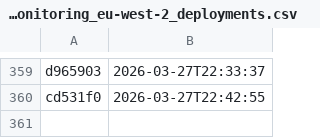
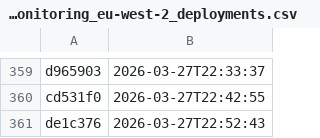
Before and after one commit to NHSDigital/electronic-prescription-service-account-resources, a CSV file: _data/dev-account_monitoring_eu-west-2_deployments.csv, drawn as a sheet; only a part is shown, gaps mark what is left out.

```diff
--- a/_data/dev-account_monitoring_eu-west-2_deployments.csv
+++ b/_data/dev-account_monitoring_eu-west-2_deployments.csv
@@ -360 +360,2 @@ d965903,2026-03-27T22:33:37
 cd531f0,2026-03-27T22:42:55
+de1c376,2026-03-27T22:52:43
```
Also changed, not shown: 1 other file.
